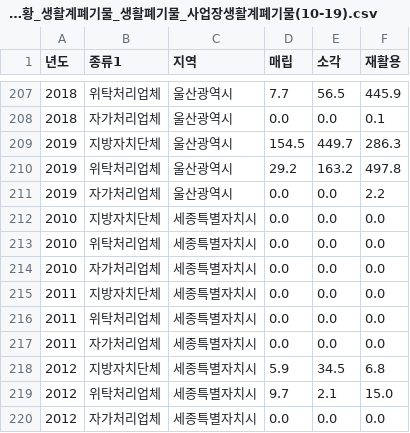
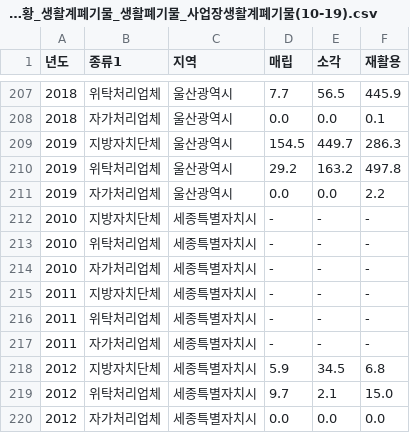
Before and after one commit to huitaek/project_mini_analyze_waste, a CSV file: files/refined/폐기물_처리주체별_처리현황_생활계폐기물_생활폐기물_사업장생활계폐기물(10-19).csv, drawn as a sheet; only a part is shown, gaps mark what is left out.

Commit message:
data refined

```diff
--- a/files/refined/폐기물_처리주체별_처리현황_생활계폐기물_생활폐기물_사업장생활계폐기물(10-19).csv
+++ b/files/refined/폐기물_처리주체별_처리현황_생활계폐기물_생활폐기물_사업장생활계폐기물(10-19).csv
@@ -211,8 +211,8 @@
 2019,자가처리업체,울산광역시,0.0,0.0,2.2
-2010,지방자치단체,세종특별자치시,0.0,0.0,0.0
-2010,위탁처리업체,세종특별자치시,0.0,0.0,0.0
-2010,자가처리업체,세종특별자치시,0.0,0.0,0.0
-2011,지방자치단체,세종특별자치시,0.0,0.0,0.0
-2011,위탁처리업체,세종특별자치시,0.0,0.0,0.0
-2011,자가처리업체,세종특별자치시,0.0,0.0,0.0
+2010,지방자치단체,세종특별자치시,-,-,-
+2010,위탁처리업체,세종특별자치시,-,-,-
+2010,자가처리업체,세종특별자치시,-,-,-
+2011,지방자치단체,세종특별자치시,-,-,-
+2011,위탁처리업체,세종특별자치시,-,-,-
+2011,자가처리업체,세종특별자치시,-,-,-
 2012,지방자치단체,세종특별자치시,5.9,34.5,6.8
```
Also changed, not shown: 3 other files.
